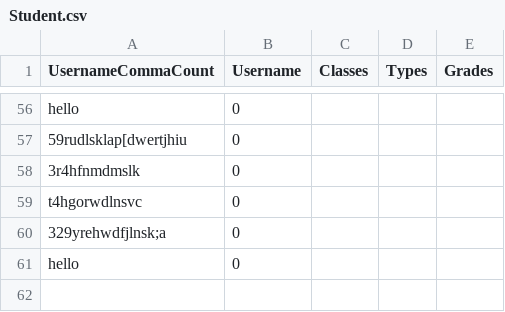
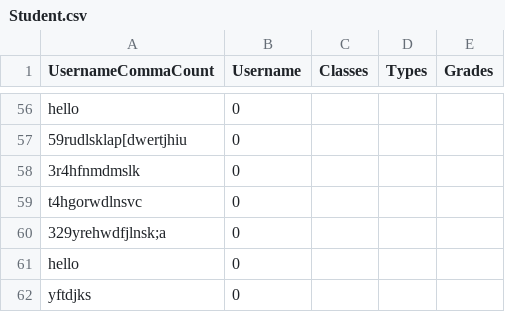
Before and after one commit to Evelina2048/GradeTracker-new, a CSV file: src/main/view/student/Student.csv, drawn as a sheet; only a part is shown, gaps mark what is left out; the diff names each change by its address in the sheet, - before the commit and + after, or states it on an @@ line.

```diff
--- a/src/main/view/student/Student.csv
+++ b/src/main/view/student/Student.csv
+row 62: yftdjks | 0
```
Also changed, not shown: target/classes/main/view/student/Student.csv, 9 other files.
